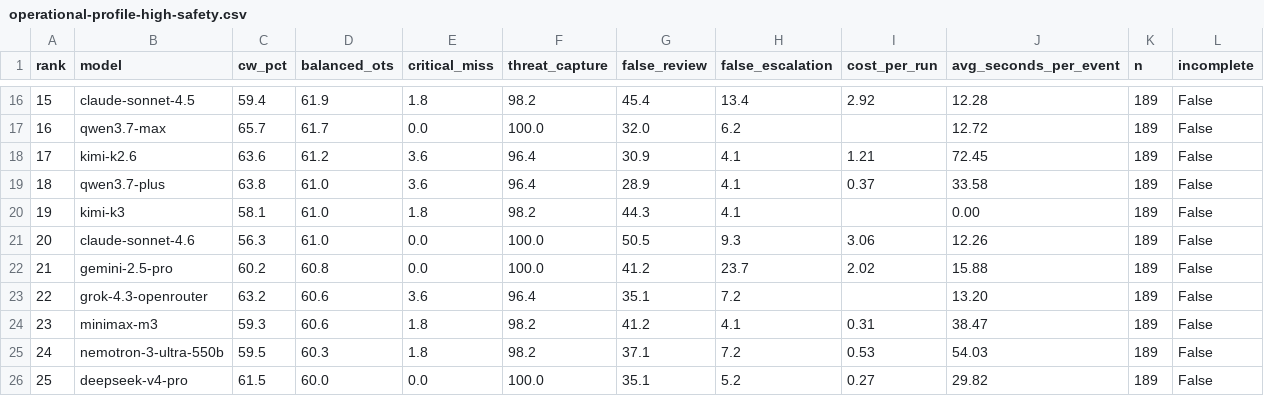
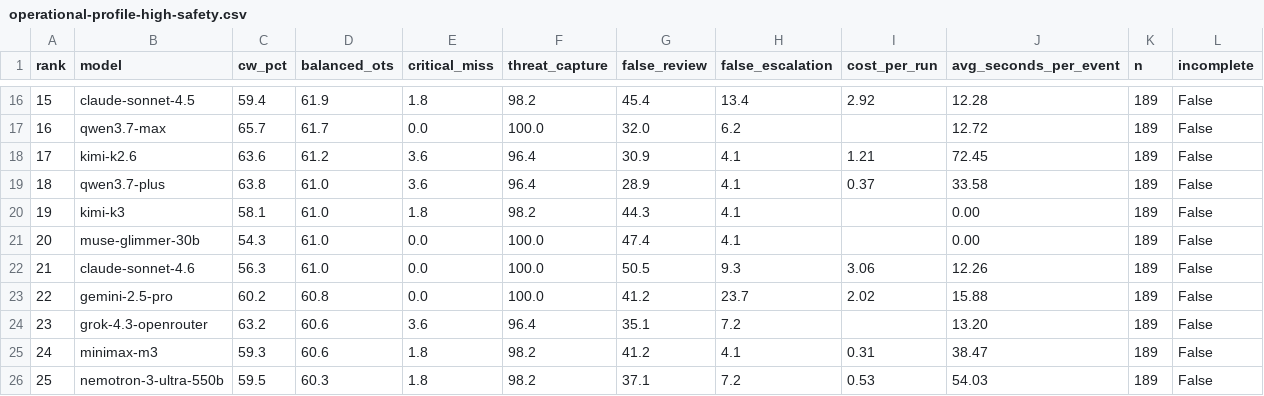
Before and after one commit to Colossus14/thor-ai-benchmarks, a CSV file: combined/operational-profile-high-safety.csv, drawn as a sheet; only a part is shown, gaps mark what is left out; the shorter side is filled out with more unchanged rows; addresses are those after the commit; the diff names each change by its address in the sheet, - before the commit and + after, or states it on an @@ line.

```diff
--- a/combined/operational-profile-high-safety.csv
+++ b/combined/operational-profile-high-safety.csv
+row 21: 20 | muse-glimmer-30b | 54.3 | 61.0 | 0.0 | 100.0 | 47.4 | 4.1 |  | 0.00 | 189 | False
@@ column A (rank) renumbered from row 22 down @@
```
Also changed, not shown: combined/leaderboard.csv, combined/operational-profile-balanced-soc-closed-source.csv, 49 other files.
